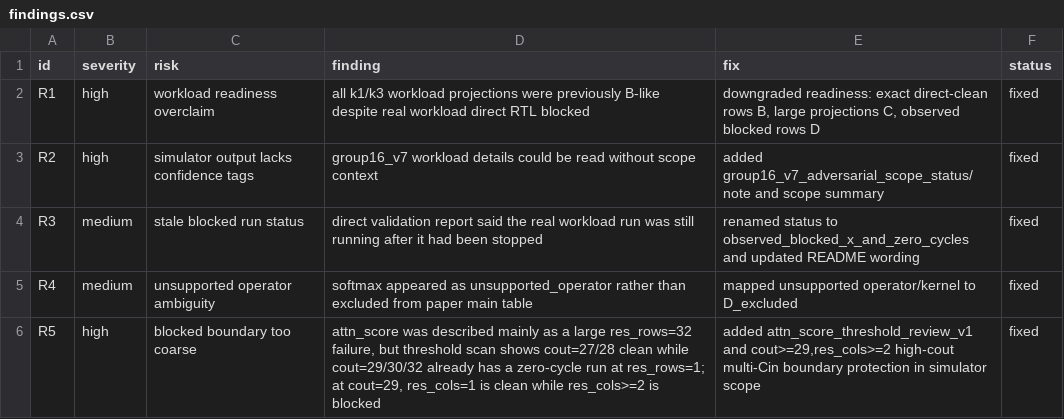
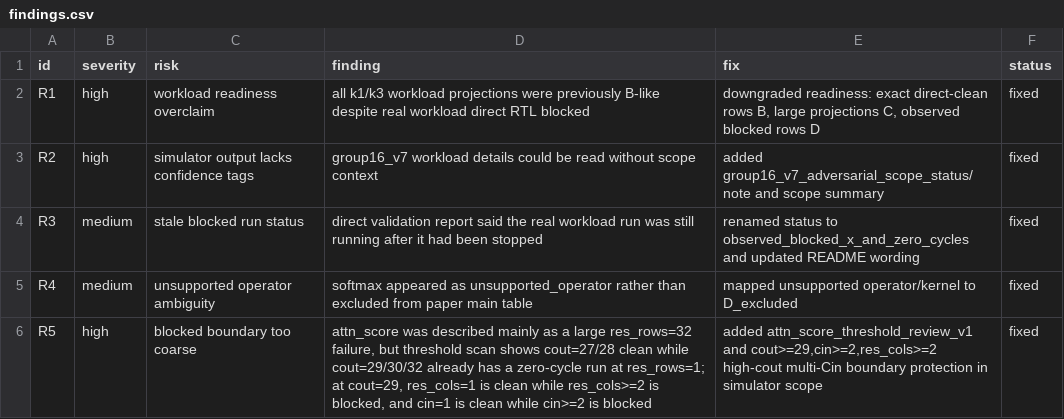
Before and after one commit to Hughger/FLOOD, a CSV file: results/flood_pytorchsim_backend_v1/simulator_adversarial_review_v1/findings.csv, drawn as a sheet.

Commit message:
20260702-161728 attn score cin boundary review

```diff
--- a/results/flood_pytorchsim_backend_v1/simulator_adversarial_review_v1/findings.csv
+++ b/results/flood_pytorchsim_backend_v1/simulator_adversarial_review_v1/findings.csv
@@ -5,2 +5,2 @@ R3,medium,stale blocked run status,"direct validation report said the real workl
 R4,medium,unsupported operator ambiguity,"softmax appeared as unsupported_operator rather than excluded from paper main table","mapped unsupported operator/kernel to D_excluded",fixed
-R5,high,blocked boundary too coarse,"attn_score was described mainly as a large res_rows=32 failure, but threshold scan shows cout=27/28 clean while cout=29/30/32 already has a zero-cycle run at res_rows=1; at cout=29, res_cols=1 is clean while res_cols>=2 is blocked","added attn_score_threshold_review_v1 and cout>=29,res_cols>=2 high-cout multi-Cin boundary protection in simulator scope",fixed
+R5,high,blocked boundary too coarse,"attn_score was described mainly as a large res_rows=32 failure, but threshold scan shows cout=27/28 clean while cout=29/30/32 already has a zero-cycle run at res_rows=1; at cout=29, res_cols=1 is clean while res_cols>=2 is blocked, and cin=1 is clean while cin>=2 is blocked","added attn_score_threshold_review_v1 and cout>=29,cin>=2,res_cols>=2 high-cout multi-Cin boundary protection in simulator scope",fixed
```
Also changed, not shown: 5 other files.
